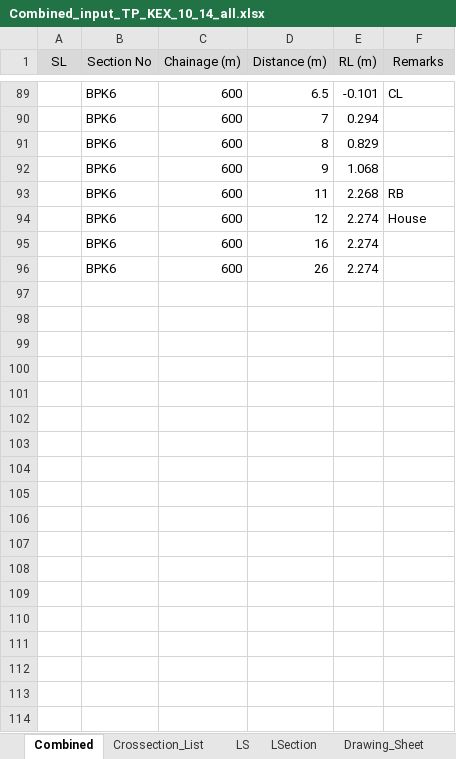
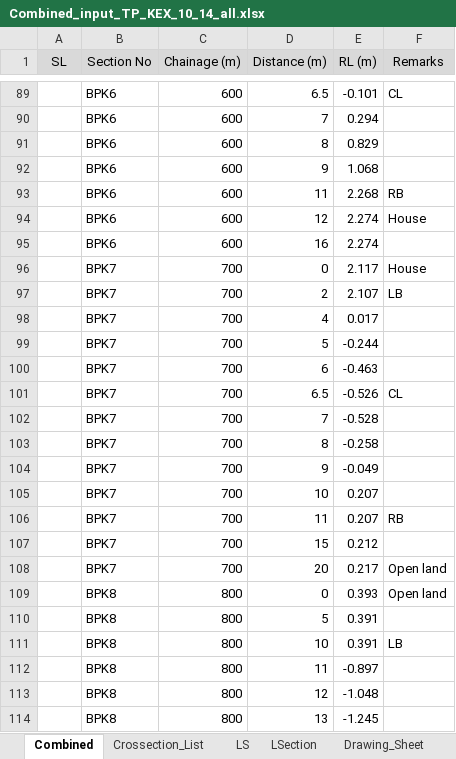
Before and after one commit to design-circle5-design/Design_All_DC_5, an Excel workbook: AEMostofa/Southwest Project/SMO Gopalgonj/Khal/P1/Design & XL File/Barshapara Khal/Input Output/Combined_input_TP_KEX_10_14_all.xlsx, sheet Combined, drawn as a sheet; only a part is shown, gaps mark what is left out; values as stored, in another font and other column widths than the file's, no borders; removed rows and columns are numbered as before the commit, all else as after; the diff covers the shown part only; the diff names each change by its address in the sheet, - before the commit and + after, or states it on an @@ line.

Commit message:
Check Input output
Check Input output

```diff
--- a/AEMostofa/Southwest Project/SMO Gopalgonj/Khal/P1/Design & XL File/Barshapara Khal/Input Output/Combined_input_TP_KEX_10_14_all.xlsx (sheet Combined)
+++ b/AEMostofa/Southwest Project/SMO Gopalgonj/Khal/P1/Design & XL File/Barshapara Khal/Input Output/Combined_input_TP_KEX_10_14_all.xlsx (sheet Combined)
-row 96:  | BPK6 | 600 | 26 | 2.274
@@ row 96 unhidden:  | BPK7 | 700 | 0 | 2.117 | House @@
@@ row 97 unhidden:  | BPK7 | 700 | 2 | 2.107 | LB @@
@@ row 98 unhidden:  | BPK7 | 700 | 4 | 0.017 @@
@@ row 99 unhidden:  | BPK7 | 700 | 5 | -0.244 @@
@@ row 100 unhidden:  | BPK7 | 700 | 6 | -0.463 @@
@@ row 101 unhidden:  | BPK7 | 700 | 6.5 | -0.526 | CL @@
@@ row 102 unhidden:  | BPK7 | 700 | 7 | -0.528 @@
@@ row 103 unhidden:  | BPK7 | 700 | 8 | -0.258 @@
@@ row 104 unhidden:  | BPK7 | 700 | 9 | -0.049 @@
@@ row 105 unhidden:  | BPK7 | 700 | 10 | 0.207 @@
@@ row 106 unhidden:  | BPK7 | 700 | 11 | 0.207 | RB @@
@@ row 107 unhidden:  | BPK7 | 700 | 15 | 0.212 @@
@@ row 108 unhidden:  | BPK7 | 700 | 20 | 0.217 | Open land @@
@@ row 109 unhidden:  | BPK8 | 800 | 0 | 0.393 | Open land @@
@@ row 110 unhidden:  | BPK8 | 800 | 5 | 0.391 @@
@@ row 111 unhidden:  | BPK8 | 800 | 10 | 0.391 | LB @@
@@ row 112 unhidden:  | BPK8 | 800 | 11 | -0.897 @@
@@ row 113 unhidden:  | BPK8 | 800 | 12 | -1.048 @@
@@ row 114 unhidden:  | BPK8 | 800 | 13 | -1.245 @@
```
Also changed, not shown: 261 hidden or unhidden rows elsewhere in this sheet, sheet Xsection, AEMostofa/Southwest Project/SMO Gopalgonj/Khal/P1/Design & XL File/Barshapara Khal/Input Output/Data_Prep_Barshapara_khal_Dataprep_Input.xlsx, AEMostofa/Southwest Project/SMO Gopalgonj/Khal/P1/Design & XL File/Barshapara Khal/Input Output/data_agg_output.xlsx, 1 other file.
